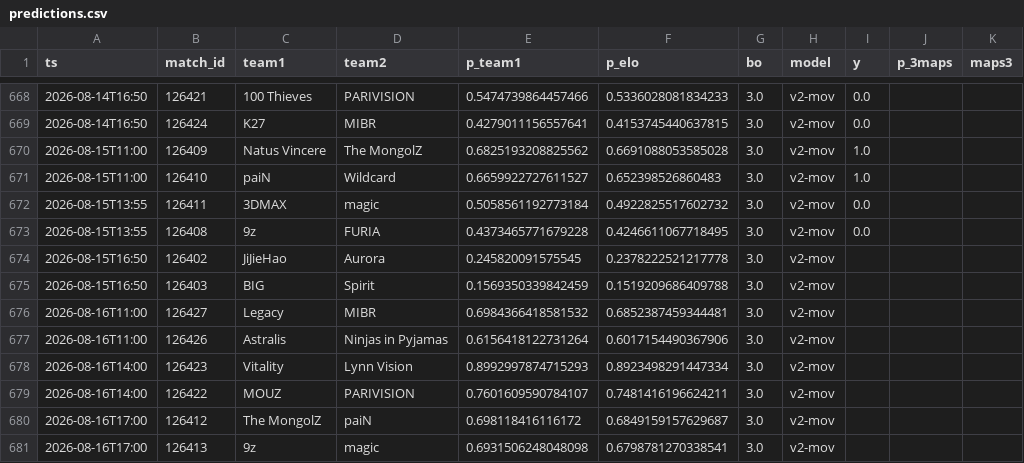
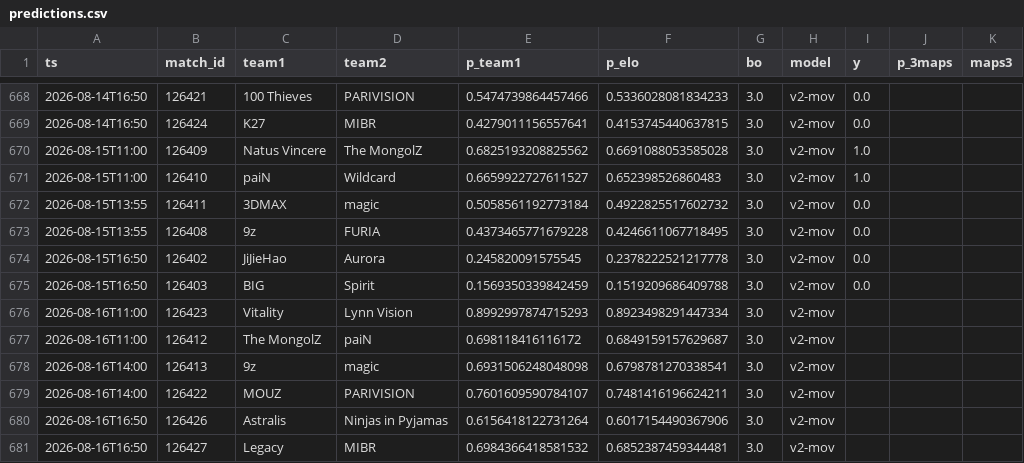
Before and after one commit to azcal/mbm-cs2, a CSV file: logs/predictions.csv, drawn as a sheet; only a part is shown, gaps mark what is left out.

```diff
--- a/logs/predictions.csv
+++ b/logs/predictions.csv
@@ -673,9 +673,9 @@ ts,match_id,team1,team2,p_team1,p_elo,bo,model,y,p_3maps,maps3
 2026-08-15T13:55,126408,9z,FURIA,0.4373465771679228,0.4246611067718495,3.0,v2-mov,0.0,,
-2026-08-15T16:50,126402,JiJieHao,Aurora,0.245820091575545,0.2378222521217778,3.0,v2-mov,,,
-2026-08-15T16:50,126403,BIG,Spirit,0.1569350339842459,0.1519209686409788,3.0,v2-mov,,,
-2026-08-16T11:00,126427,Legacy,MIBR,0.6984366418581532,0.6852387459344481,3.0,v2-mov,,,
-2026-08-16T11:00,126426,Astralis,Ninjas in Pyjamas,0.6156418122731264,0.6017154490367906,3.0,v2-mov,,,
-2026-08-16T14:00,126423,Vitality,Lynn Vision,0.8992997874715293,0.8923498291447334,3.0,v2-mov,,,
+2026-08-15T16:50,126402,JiJieHao,Aurora,0.245820091575545,0.2378222521217778,3.0,v2-mov,0.0,,
+2026-08-15T16:50,126403,BIG,Spirit,0.1569350339842459,0.1519209686409788,3.0,v2-mov,0.0,,
+2026-08-16T11:00,126423,Vitality,Lynn Vision,0.8992997874715293,0.8923498291447334,3.0,v2-mov,,,
+2026-08-16T11:00,126412,The MongolZ,paiN,0.698118416116172,0.6849159157629687,3.0,v2-mov,,,
+2026-08-16T14:00,126413,9z,magic,0.6931506248048098,0.6798781270338541,3.0,v2-mov,,,
 2026-08-16T14:00,126422,MOUZ,PARIVISION,0.7601609590784107,0.7481416196624211,3.0,v2-mov,,,
-2026-08-16T17:00,126412,The MongolZ,paiN,0.698118416116172,0.6849159157629687,3.0,v2-mov,,,
-2026-08-16T17:00,126413,9z,magic,0.6931506248048098,0.6798781270338541,3.0,v2-mov,,,
+2026-08-16T16:50,126426,Astralis,Ninjas in Pyjamas,0.6156418122731264,0.6017154490367906,3.0,v2-mov,,,
+2026-08-16T16:50,126427,Legacy,MIBR,0.6984366418581532,0.6852387459344481,3.0,v2-mov,,,
```
Also changed, not shown: data/matches.csv, logs/graded.csv, 3 other files.
